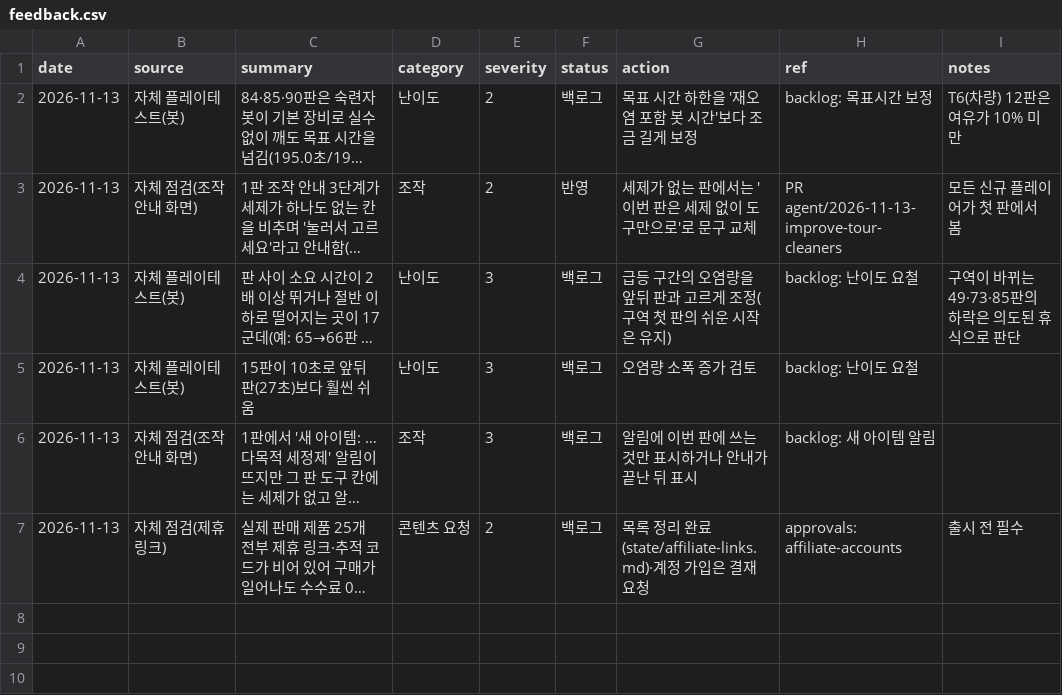
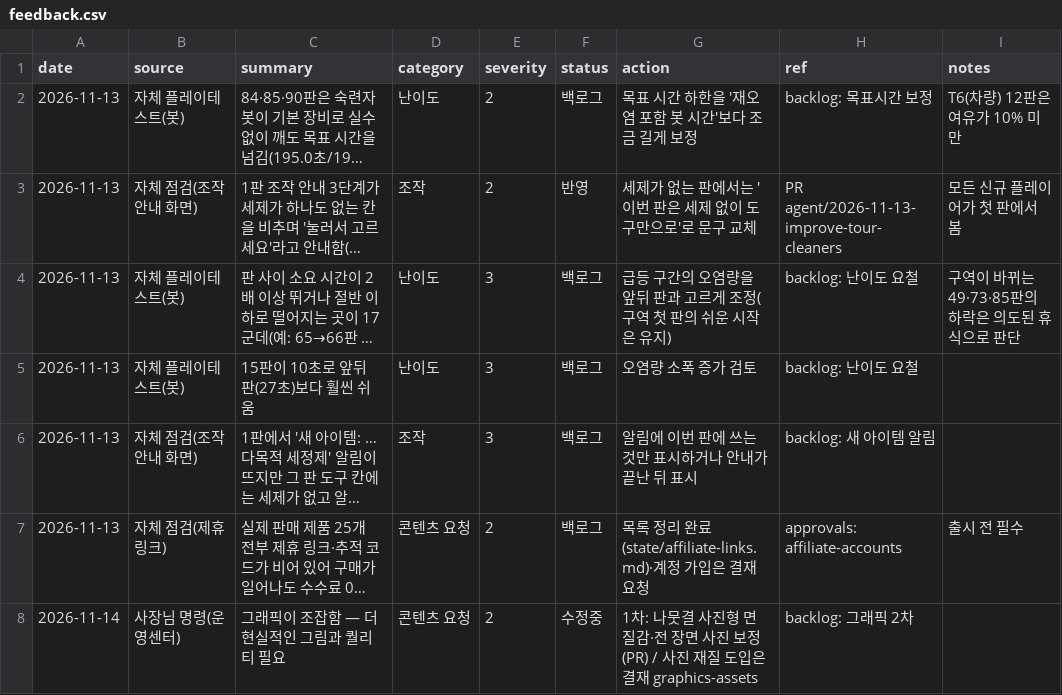
Before and after one commit to parksang-jun/Cleaningday, a CSV file: ops/agent/state/feedback.csv, drawn as a sheet; long unchanged cells end in …; the diff names each change by its address in the sheet, - before the commit and + after, or states it on an @@ line.

```diff
--- a/ops/agent/state/feedback.csv
+++ b/ops/agent/state/feedback.csv
+row 8: 2026-11-14 | 사장님 명령(운영센터) | 그래픽이 조잡함 — 더 현실적인 그림과 퀄리티 필요 | 콘텐츠 요청 | 2 | 수정중 | 1차: 나뭇결 사진형 면 질감·전 장면 사진 보정(PR) / 사진 재질 도입은 결재 graphics-assets | backlog: 그래픽 2차
```
Also changed, not shown: 5 other files.
